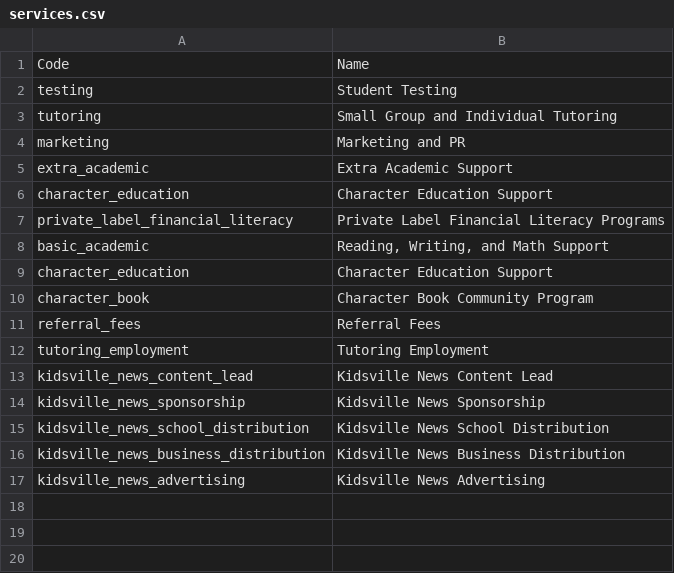
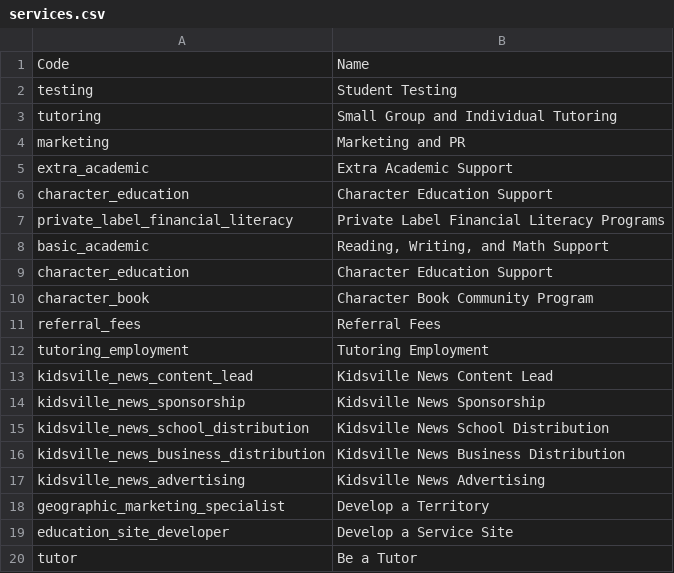
Before and after one commit to laquereric/LivingToLearn, a CSV file: data/services.csv, drawn as a sheet; the diff names each change by its address in the sheet, - before the commit and + after, or states it on an @@ line.

```diff
--- a/data/services.csv
+++ b/data/services.csv
+row 18: geographic_marketing_specialist | Develop a Territory
+row 19: education_site_developer | Develop a Service Site
+row 20: tutor | Be a Tutor
```
Also changed, not shown: data/marketing_context_types.csv, 5 other files.
